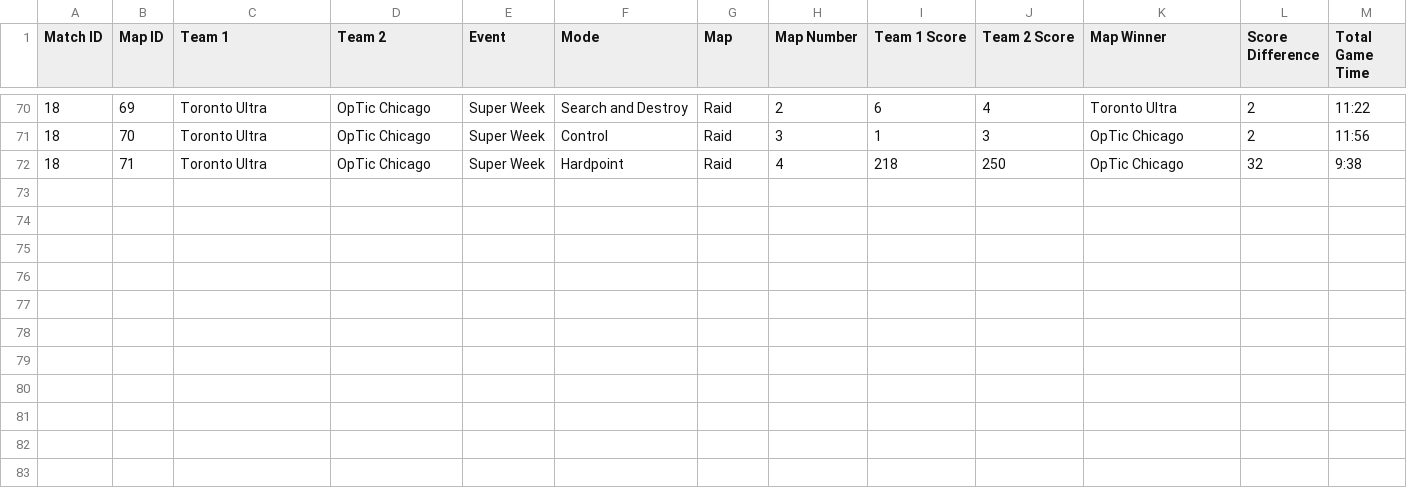
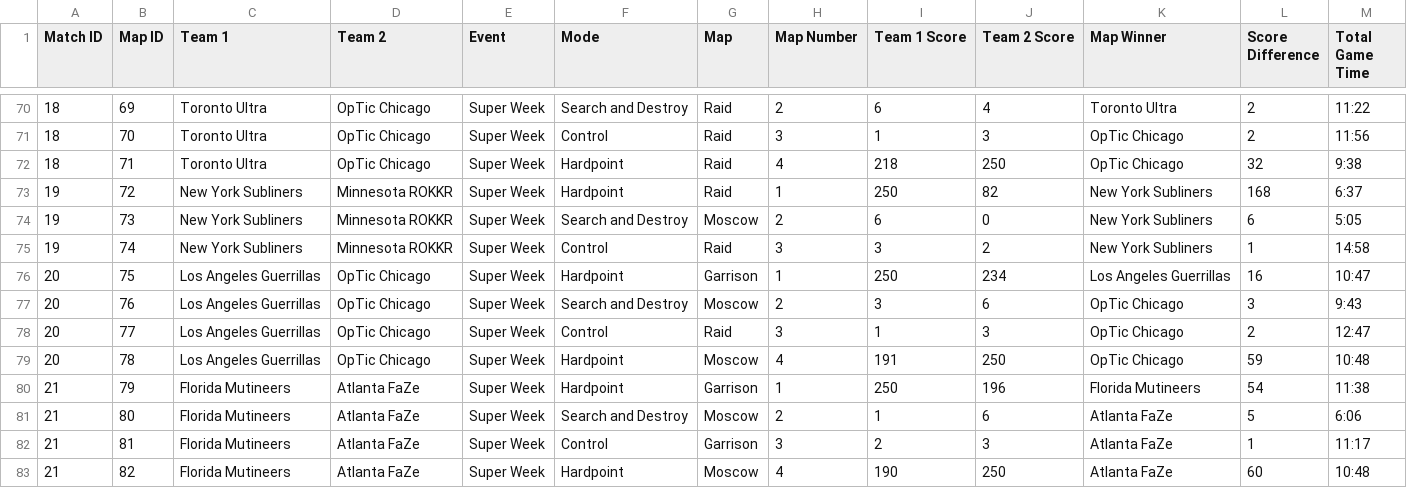
Before and after one commit to cford23/cod-stats-tool, a CSV file: data/maps.csv, drawn as a sheet; only a part is shown, gaps mark what is left out.

Commit message:
Super Week Day 4

```diff
--- a/data/maps.csv
+++ b/data/maps.csv
@@ -72 +72,12 @@ Match ID,Map ID,Team 1,Team 2,Event,Mode,Map,Map Number,Team 1 Score,Team 2 Scor
 18,71,Toronto Ultra,OpTic Chicago,Super Week,Hardpoint,Raid,4,218,250,OpTic Chicago,32,9:38
+19,72,New York Subliners,Minnesota ROKKR,Super Week,Hardpoint,Raid,1,250,82,New York Subliners,168,6:37
+19,73,New York Subliners,Minnesota ROKKR,Super Week,Search and Destroy,Moscow,2,6,0,New York Subliners,6,5:05
+19,74,New York Subliners,Minnesota ROKKR,Super Week,Control,Raid,3,3,2,New York Subliners,1,14:58
+20,75,Los Angeles Guerrillas,OpTic Chicago,Super Week,Hardpoint,Garrison,1,250,234,Los Angeles Guerrillas,16,10:47
+20,76,Los Angeles Guerrillas,OpTic Chicago,Super Week,Search and Destroy,Moscow,2,3,6,OpTic Chicago,3,9:43
+20,77,Los Angeles Guerrillas,OpTic Chicago,Super Week,Control,Raid,3,1,3,OpTic Chicago,2,12:47
+20,78,Los Angeles Guerrillas,OpTic Chicago,Super Week,Hardpoint,Moscow,4,191,250,OpTic Chicago,59,10:48
+21,79,Florida Mutineers,Atlanta FaZe,Super Week,Hardpoint,Garrison,1,250,196,Florida Mutineers,54,11:38
+21,80,Florida Mutineers,Atlanta FaZe,Super Week,Search and Destroy,Moscow,2,1,6,Atlanta FaZe,5,6:06
+21,81,Florida Mutineers,Atlanta FaZe,Super Week,Control,Garrison,3,2,3,Atlanta FaZe,1,11:17
+21,82,Florida Mutineers,Atlanta FaZe,Super Week,Hardpoint,Moscow,4,190,250,Atlanta FaZe,60,10:48
```
Also changed, not shown: data/matches.csv, 1 other file.
